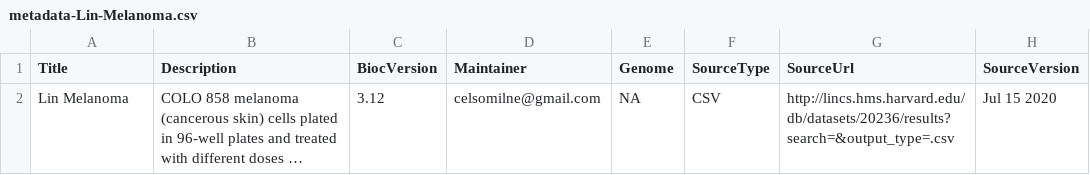
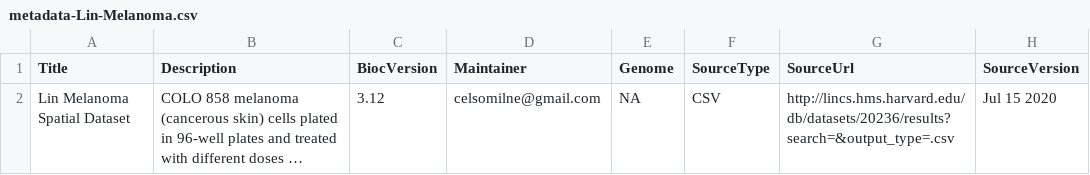
Before and after one commit to celsomilne/scCyto, a CSV file: inst/extdata/metadata-Lin-Melanoma.csv, drawn as a sheet; only a part is shown; long unchanged cells end in …; the diff names each change by its address in the sheet, - before the commit and + after, or states it on an @@ line.

```diff
--- a/inst/extdata/metadata-Lin-Melanoma.csv
+++ b/inst/extdata/metadata-Lin-Melanoma.csv
-A2 (Title): Lin Melanoma
+A2 (Title): Lin Melanoma Spatial Dataset
```
Also changed, not shown: inst/extdata/metadata-Damond-Diabetes.csv, inst/extdata/metadata-Hafner-BreastCancer.csv, 3 other files.
